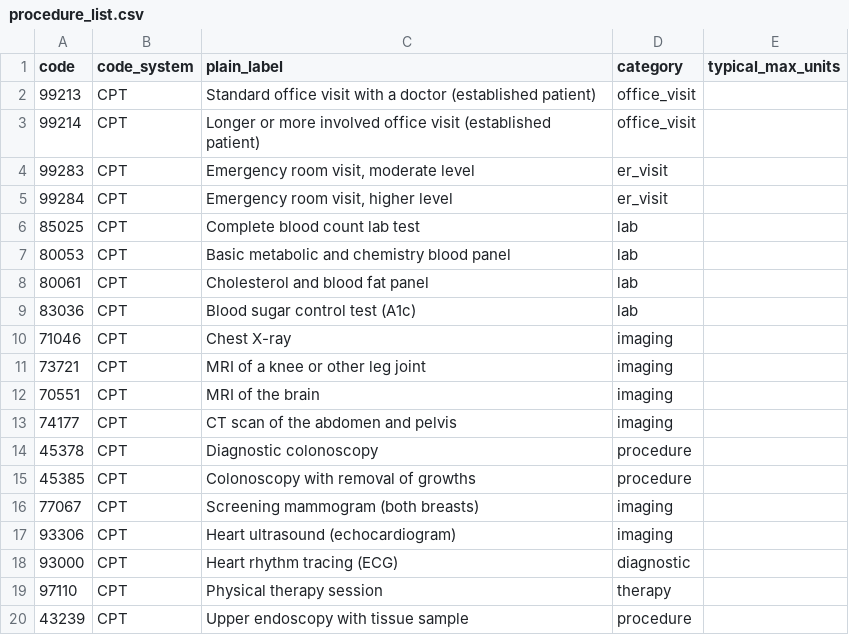
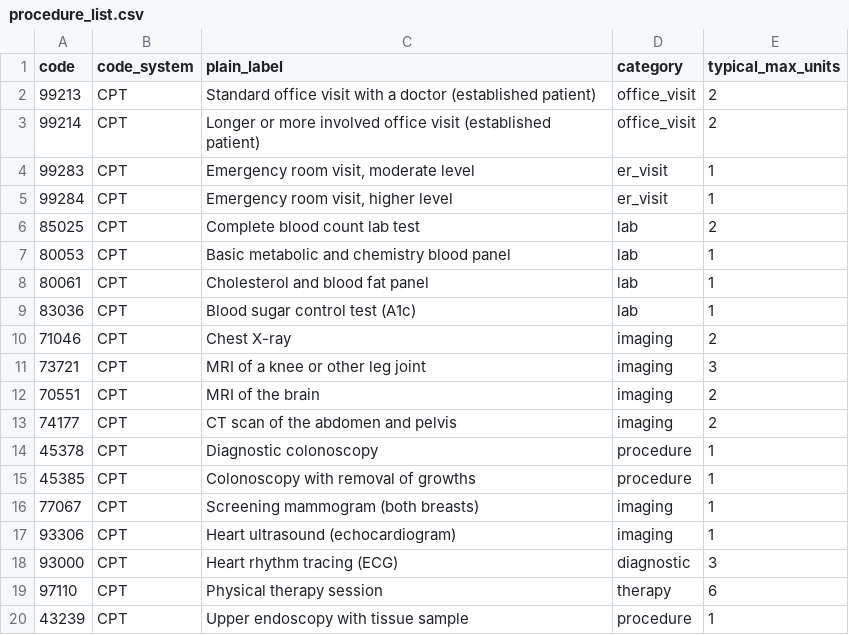
Before and after one commit to NnadubemG/FairBill-MA-Hackachusetts-UML, a CSV file: data/procedure_list.csv, drawn as a sheet.

```diff
--- a/data/procedure_list.csv
+++ b/data/procedure_list.csv
@@ -1,20 +1,20 @@
 code,code_system,plain_label,category,typical_max_units
-99213,CPT,Standard office visit with a doctor (established patient),office_visit,
-99214,CPT,Longer or more involved office visit (established patient),office_visit,
-99283,CPT,"Emergency room visit, moderate level",er_visit,
-99284,CPT,"Emergency room visit, higher level",er_visit,
-85025,CPT,Complete blood count lab test,lab,
-80053,CPT,Basic metabolic and chemistry blood panel,lab,
-80061,CPT,Cholesterol and blood fat panel,lab,
-83036,CPT,Blood sugar control test (A1c),lab,
-71046,CPT,Chest X-ray,imaging,
-73721,CPT,MRI of a knee or other leg joint,imaging,
-70551,CPT,MRI of the brain,imaging,
-74177,CPT,CT scan of the abdomen and pelvis,imaging,
-45378,CPT,Diagnostic colonoscopy,procedure,
-45385,CPT,Colonoscopy with removal of growths,procedure,
-77067,CPT,Screening mammogram (both breasts),imaging,
-93306,CPT,Heart ultrasound (echocardiogram),imaging,
-93000,CPT,Heart rhythm tracing (ECG),diagnostic,
-97110,CPT,Physical therapy session,therapy,
-43239,CPT,Upper endoscopy with tissue sample,procedure,
+99213,CPT,Standard office visit with a doctor (established patient),office_visit,2
+99214,CPT,Longer or more involved office visit (established patient),office_visit,2
+99283,CPT,"Emergency room visit, moderate level",er_visit,1
+99284,CPT,"Emergency room visit, higher level",er_visit,1
+85025,CPT,Complete blood count lab test,lab,2
+80053,CPT,Basic metabolic and chemistry blood panel,lab,1
+80061,CPT,Cholesterol and blood fat panel,lab,1
+83036,CPT,Blood sugar control test (A1c),lab,1
+71046,CPT,Chest X-ray,imaging,2
+73721,CPT,MRI of a knee or other leg joint,imaging,3
+70551,CPT,MRI of the brain,imaging,2
+74177,CPT,CT scan of the abdomen and pelvis,imaging,2
+45378,CPT,Diagnostic colonoscopy,procedure,1
+45385,CPT,Colonoscopy with removal of growths,procedure,1
+77067,CPT,Screening mammogram (both breasts),imaging,1
+93306,CPT,Heart ultrasound (echocardiogram),imaging,1
+93000,CPT,Heart rhythm tracing (ECG),diagnostic,3
+97110,CPT,Physical therapy session,therapy,6
+43239,CPT,Upper endoscopy with tissue sample,procedure,1
```
Also changed, not shown: data/hospitals_input.csv, 14 other files.
